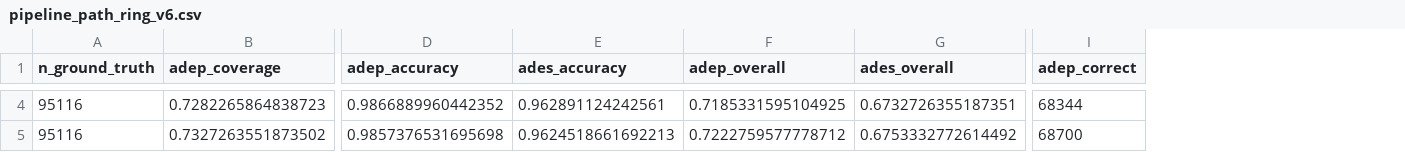
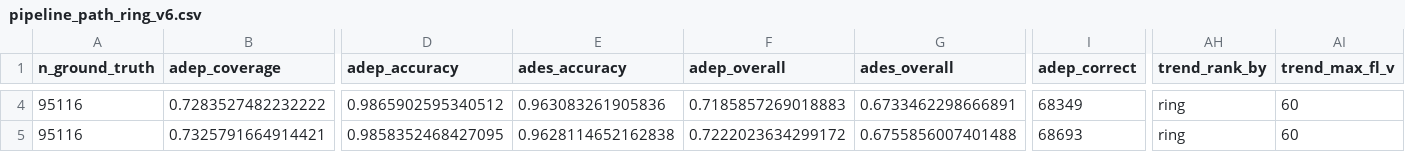
Before and after one commit to euctrl-pru/opdi-portal, a CSV file: papers/adep-ades-detection-v6/data/pipeline_path_ring_v6.csv, drawn as a sheet; only a part is shown, gaps mark what is left out; the diff covers the shown part only; the diff names each change by its address in the sheet, - before the commit and + after, or states it on an @@ line.

```diff
--- a/papers/adep-ades-detection-v6/data/pipeline_path_ring_v6.csv
+++ b/papers/adep-ades-detection-v6/data/pipeline_path_ring_v6.csv
+column AH (trend_rank_by), rows 4-5: ring | ring
+column AI (trend_max_fl_v), rows 4-5: 60 | 60
-B4 (adep_coverage): 0.7282265864838723
+B4 (adep_coverage): 0.7283527482232222
-D4 (adep_accuracy): 0.9866889960442352
+D4 (adep_accuracy): 0.9865902595340512
-E4 (ades_accuracy): 0.962891124242561
+E4 (ades_accuracy): 0.963083261905836
-F4 (adep_overall): 0.7185331595104925
+F4 (adep_overall): 0.7185857269018883
-G4 (ades_overall): 0.6732726355187351
+G4 (ades_overall): 0.6733462298666891
-I4 (adep_correct): 68344
+I4 (adep_correct): 68349
-B5 (adep_coverage): 0.7327263551873502
+B5 (adep_coverage): 0.7325791664914421
-D5 (adep_accuracy): 0.9857376531695698
+D5 (adep_accuracy): 0.9858352468427095
-E5 (ades_accuracy): 0.9624518661692213
+E5 (ades_accuracy): 0.9628114652162838
-F5 (adep_overall): 0.7222759577778712
+F5 (adep_overall): 0.7222023634299172
-G5 (ades_overall): 0.6753332772614492
+G5 (ades_overall): 0.6755856007401488
-I5 (adep_correct): 68700
+I5 (adep_correct): 68693
```
Also changed, not shown: 67 edited cells elsewhere in this file, papers/adep-ades-detection-v6/data/per_airport_path_v6.csv, papers/adep-ades-detection-v6/data/per_airport_v6.csv, 17 other files.
